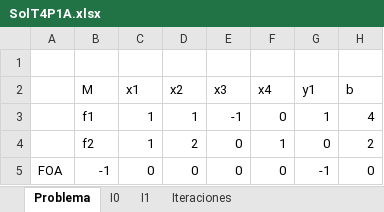
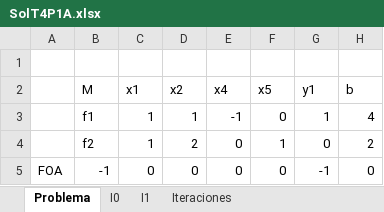
Before and after one commit to pabloguarda/Optimization, an Excel workbook: 2019-1/Taller 4/SolT4P1A.xlsx, sheet Problema, drawn as a sheet; values as stored, in another font and other column widths than the file's, no borders; charts and pictures not drawn; the diff names each change by its address in the sheet, - before the commit and + after, or states it on an @@ line.

```diff
--- a/2019-1/Taller 4/SolT4P1A.xlsx (sheet Problema)
+++ b/2019-1/Taller 4/SolT4P1A.xlsx (sheet Problema)
-E2: x3
+E2: x4
-F2: x4
+F2: x5
```
Also changed, not shown: sheet I1, sheet I0, sheet Iteraciones, charts or pictures, 1 other file.
